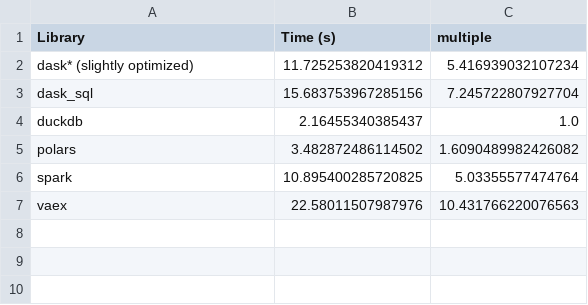
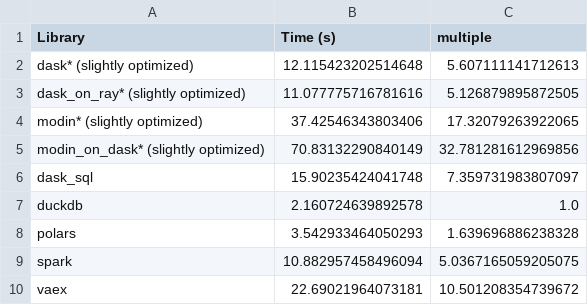
Before and after one commit to EthanRosenthal/medium-data-bakeoff, a CSV file: assets/results_50.csv, drawn as a sheet.

```diff
--- a/assets/results_50.csv
+++ b/assets/results_50.csv
@@ -1,7 +1,10 @@
 Library,Time (s),multiple
-dask* (slightly optimized),11.725253820419312,5.416939032107234
-dask_sql,15.683753967285156,7.245722807927704
-duckdb,2.16455340385437,1.0
-polars,3.482872486114502,1.6090489982426082
-spark,10.895400285720825,5.03355577474764
-vaex,22.58011507987976,10.431766220076563
+dask* (slightly optimized),12.115423202514648,5.607111141712613
+dask_on_ray* (slightly optimized),11.077775716781616,5.126879895872505
+modin* (slightly optimized),37.42546343803406,17.32079263922065
+modin_on_dask* (slightly optimized),70.83132290840149,32.781281612969856
+dask_sql,15.90235424041748,7.359731983807097
+duckdb,2.160724639892578,1.0
+polars,3.542933464050293,1.639696886238328
+spark,10.882957458496094,5.0367165059205075
+vaex,22.69021964073181,10.501208354739672
```
Also changed, not shown: assets/partition_results.csv, 2 other files.
